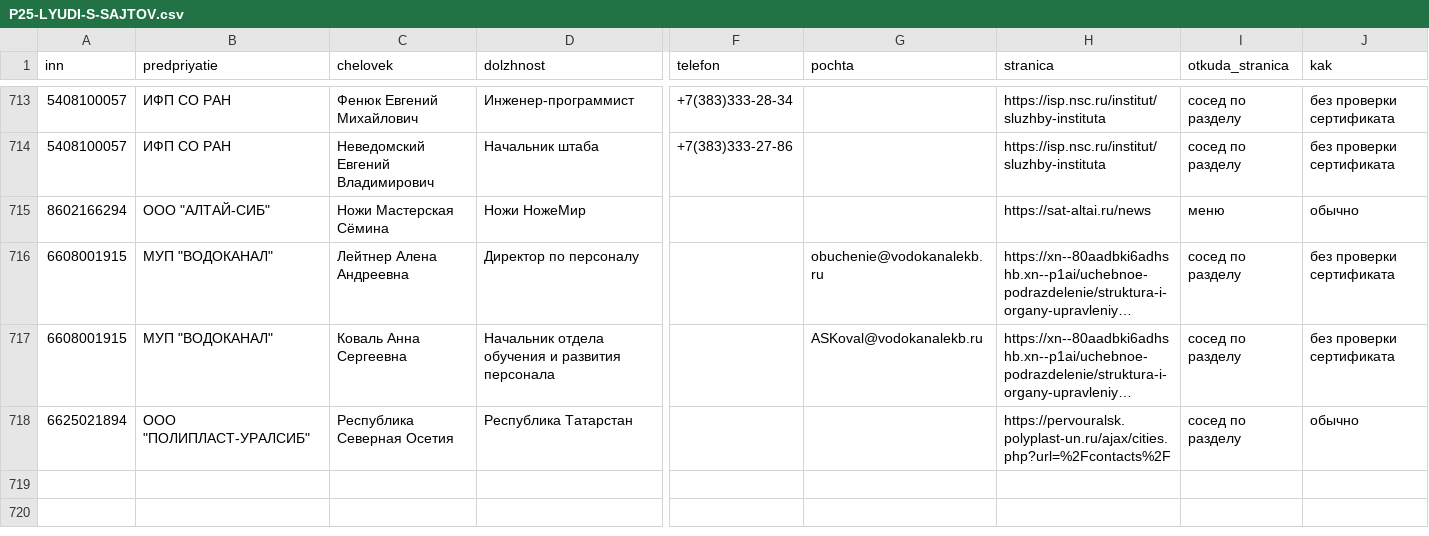
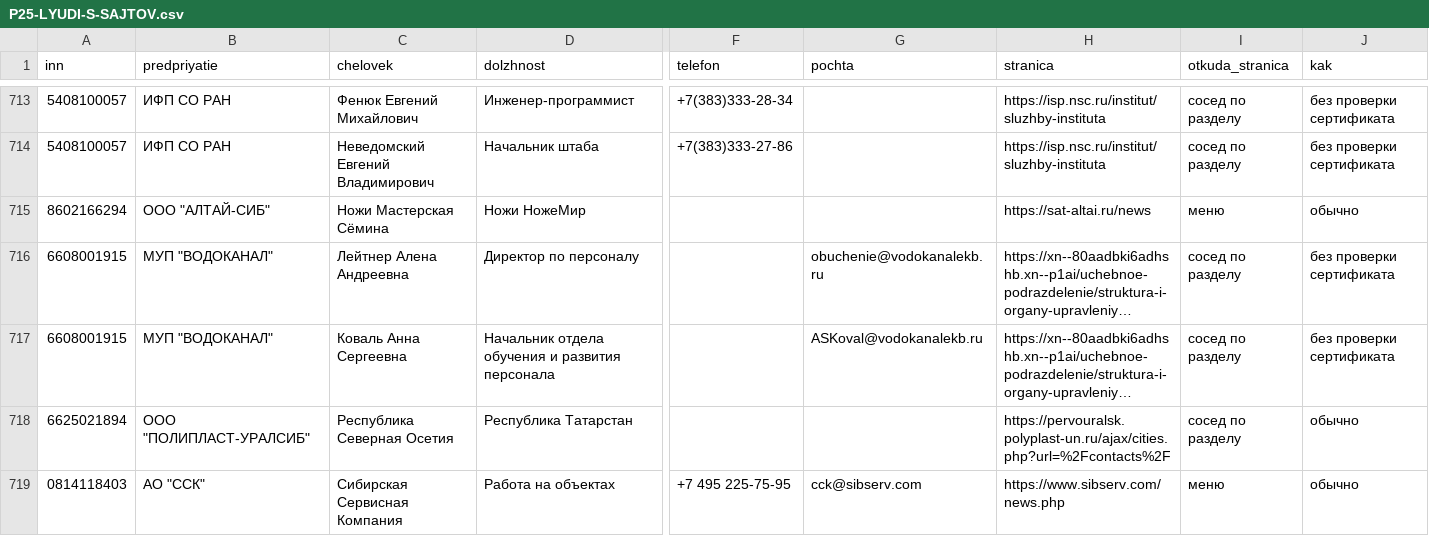
Before and after one commit to kirillrand4-alt/avto, a CSV file: seo-texts/engineers-lens/P25-LYUDI-S-SAJTOV.csv, drawn as a sheet; only a part is shown, gaps mark what is left out; long unchanged cells end in …; rows hold the shown columns only; the diff covers the shown part only; the diff names each change by its address in the sheet, - before the commit and + after, or states it on an @@ line.

```diff
--- a/seo-texts/engineers-lens/P25-LYUDI-S-SAJTOV.csv
+++ b/seo-texts/engineers-lens/P25-LYUDI-S-SAJTOV.csv
+row 719: 0814118403 | АО "ССК" | Сибирская Сервисная Компания | Работа на объектах | +7 495 225-75-95 | cck@sibserv.com | https://www.sibserv.com/news.php | меню | обычно
```
Also changed, not shown: 1 added row elsewhere in this file, seo-texts/engineers-lens/P25-eis-zhurnal.csv, seo-texts/engineers-lens/P25-karta-sajtov-zhurnal.csv, 6 other files.
